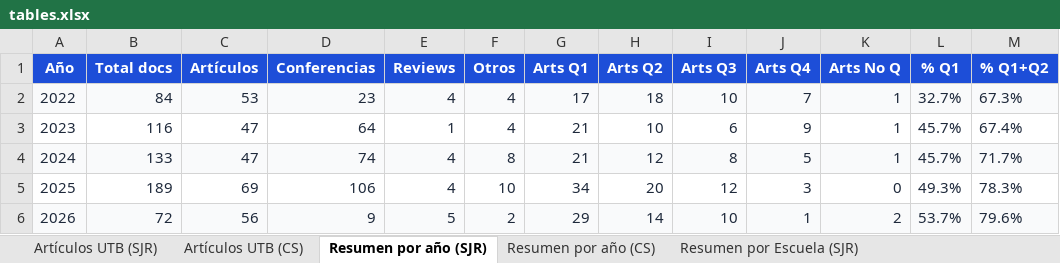
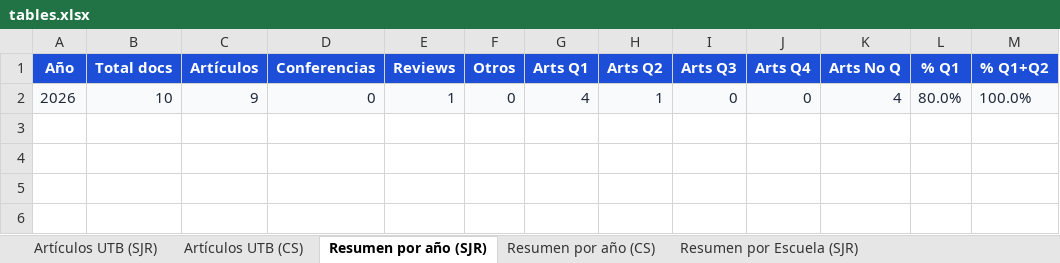
Before and after one commit to sierraporta/Scopus-Metrics-UTB, an Excel workbook: tables.xlsx, sheet Resumen por año (SJR), drawn as a sheet; values as stored, in another font and other column widths than the file's, no borders; removed rows and columns are numbered as before the commit, all else as after; the diff names each change by its address in the sheet, - before the commit and + after, or states it on an @@ line.

```diff
--- a/tables.xlsx (sheet Resumen por año (SJR))
+++ b/tables.xlsx (sheet Resumen por año (SJR))
-row 2: 2022 | 84 | 53 | 23 | 4 | 4 | 17 | 18 | 10 | 7 | 1 | 32.7% | 67.3%
-row 3: 2023 | 116 | 47 | 64 | 1 | 4 | 21 | 10 | 6 | 9 | 1 | 45.7% | 67.4%
-row 4: 2024 | 133 | 47 | 74 | 4 | 8 | 21 | 12 | 8 | 5 | 1 | 45.7% | 71.7%
-row 5: 2025 | 189 | 69 | 106 | 4 | 10 | 34 | 20 | 12 | 3 | 0 | 49.3% | 78.3%
-row 6: 2026 | 72 | 56 | 9 | 5 | 2 | 29 | 14 | 10 | 1 | 2 | 53.7% | 79.6%
+row 2: 2026 | 10 | 9 | 0 | 1 | 0 | 4 | 1 | 0 | 0 | 4 | 80.0% | 100.0%
```
Also changed, not shown: sheet Artículos UTB (SJR), sheet Artículos UTB (CS), sheet Docentes activos, sheet Resumen por Escuela (SJR), sheet Resumen por Escuela (CS), sheet Resumen por año (CS), autores_pivot_cuartiles.xlsx, 1 other file.
